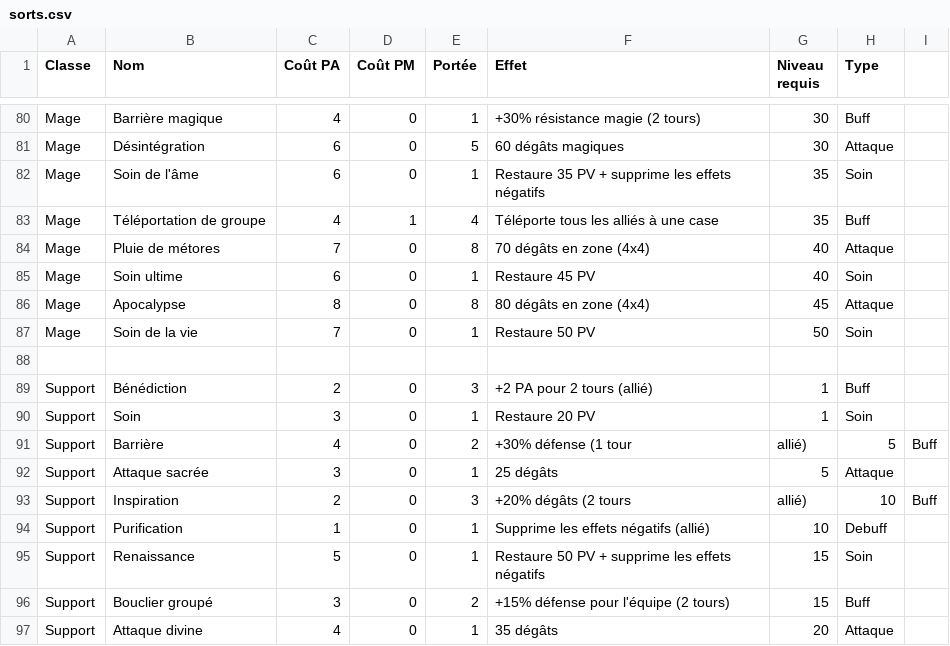
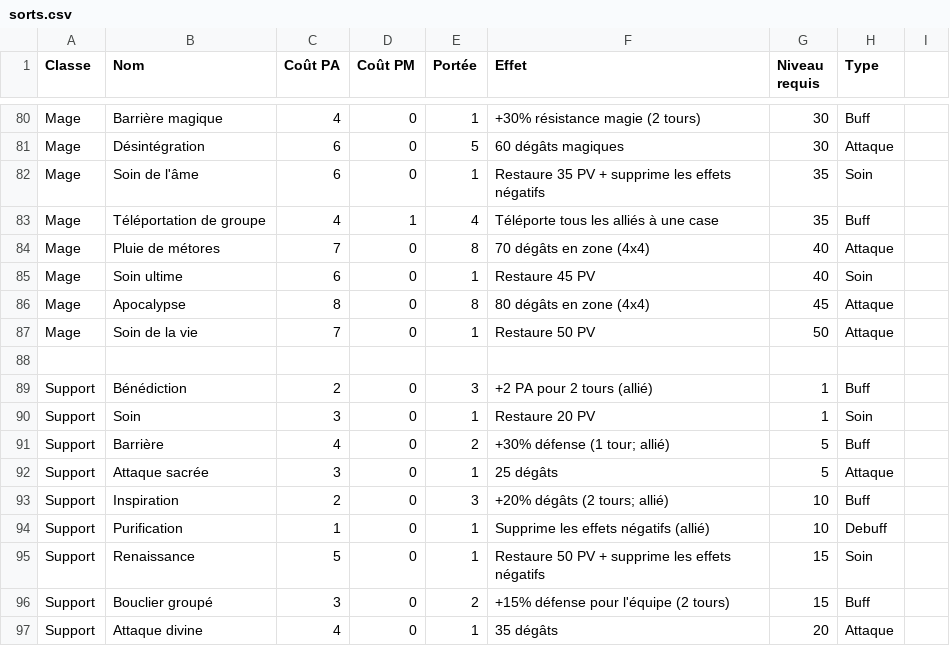
Before and after one commit to CharlieG42/Zimut, a CSV file: data/sorts.csv, drawn as a sheet; only a part is shown, gaps mark what is left out; the diff covers the shown part only.

```diff
--- a/data/sorts.csv
+++ b/data/sorts.csv
@@ -86,3 +86,3 @@ Mage,Soin ultime,6,0,1,Restaure 45 PV,40,Soin
 Mage,Apocalypse,8,0,8,80 dégâts en zone (4x4),45,Attaque
-Mage,Soin de la vie,7,0,1,Restaure 50 PV,50,Soin
+Mage,Soin de la vie,7,0,1,Restaure 50 PV,50,Attaque
 
@@ -90,5 +90,5 @@ Support,Bénédiction,2,0,3,+2 PA pour 2 tours (allié),1,Buff
 Support,Soin,3,0,1,Restaure 20 PV,1,Soin
-Support,Barrière,4,0,2,+30% défense (1 tour, allié),5,Buff
+Support,Barrière,4,0,2,+30% défense (1 tour; allié),5,Buff
 Support,Attaque sacrée,3,0,1,25 dégâts,5,Attaque
-Support,Inspiration,2,0,3,+20% dégâts (2 tours, allié),10,Buff
+Support,Inspiration,2,0,3,+20% dégâts (2 tours; allié),10,Buff
 Support,Purification,1,0,1,Supprime les effets négatifs (allié),10,Debuff
```
Also changed, not shown: 61 edited cells elsewhere in this file, data/craft.csv, data/ennemis.csv, 2 other files.
